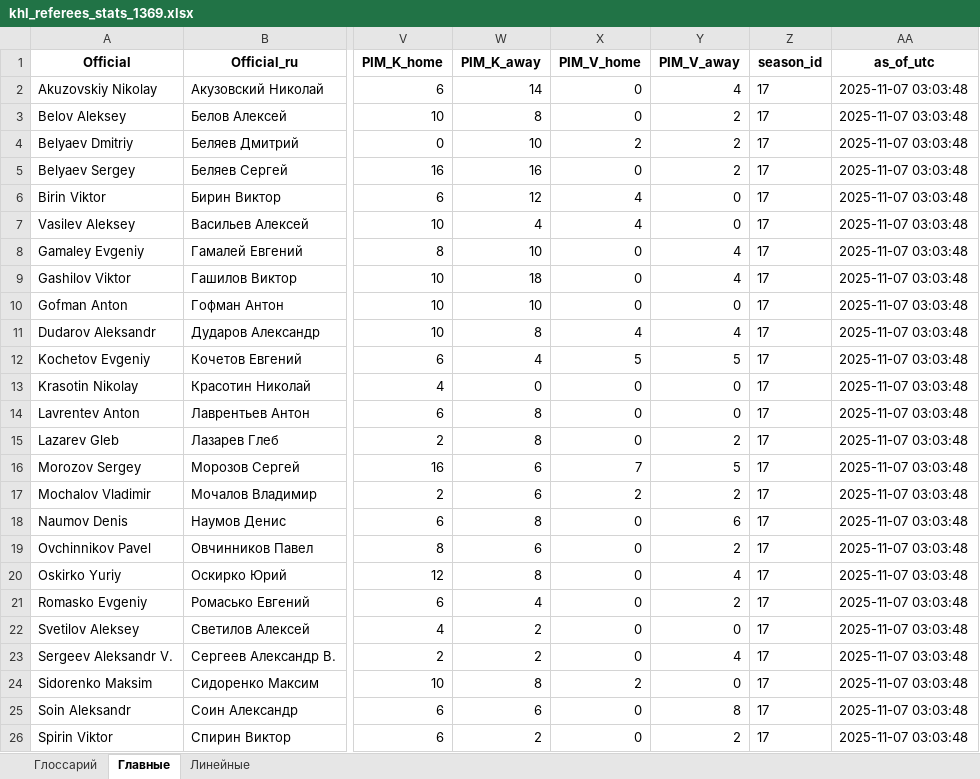
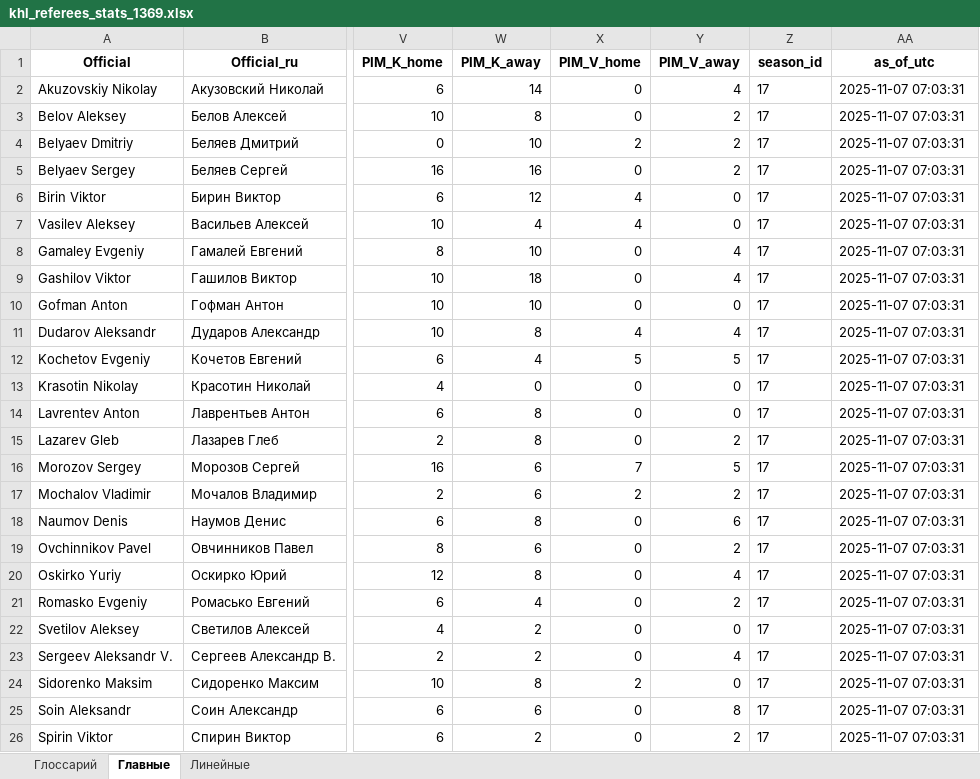
Before and after one commit to GG-Andrew/khl-cloud-results, an Excel workbook: khl/khl_referees_stats_1369.xlsx, sheet Главные, drawn as a sheet; only a part is shown, gaps mark what is left out; values as stored, in another font and other column widths than the file's, no borders; the diff names each change by its address in the sheet, - before the commit and + after, or states it on an @@ line.

```diff
--- a/khl/khl_referees_stats_1369.xlsx (sheet Главные)
+++ b/khl/khl_referees_stats_1369.xlsx (sheet Главные)
-AA2:AA26 (as_of_utc): 2025-11-07 03:03:48
+AA2:AA26 (as_of_utc): 2025-11-07 07:03:31
```
Also changed, not shown: sheet Линейные, khl/Form-5_Games_actaul.xlsx, khl/Injuries_Master_Clubs.xlsx, 5 other files.
